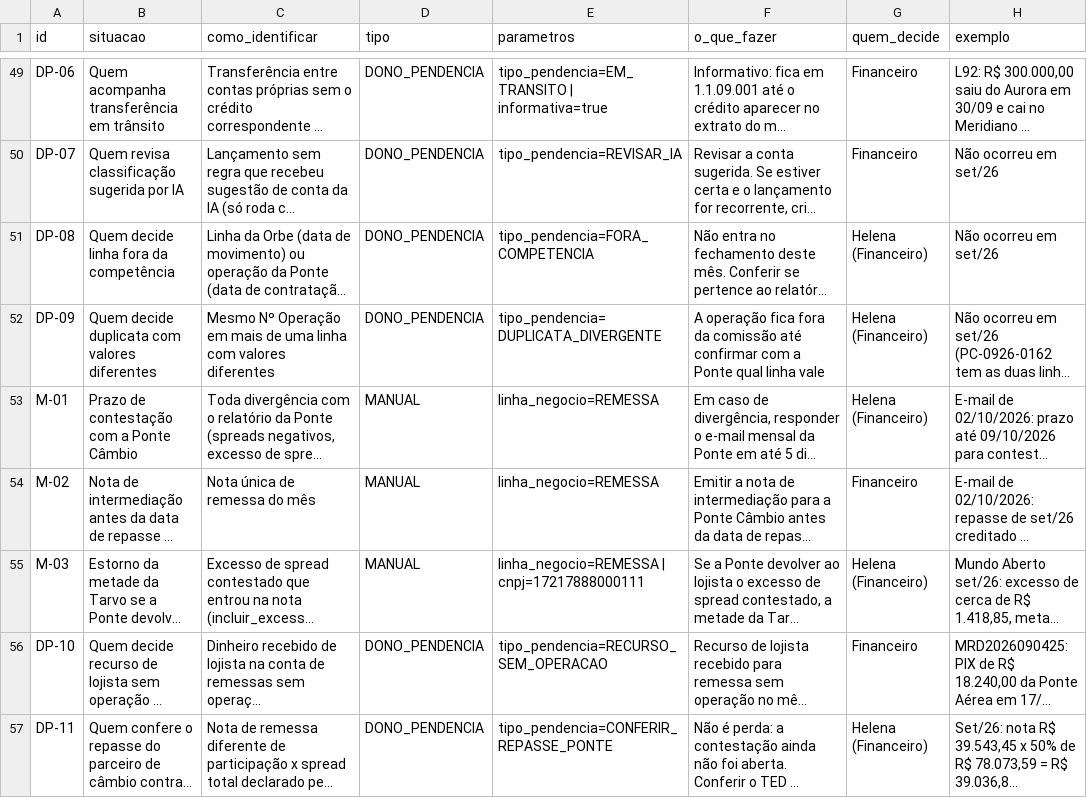
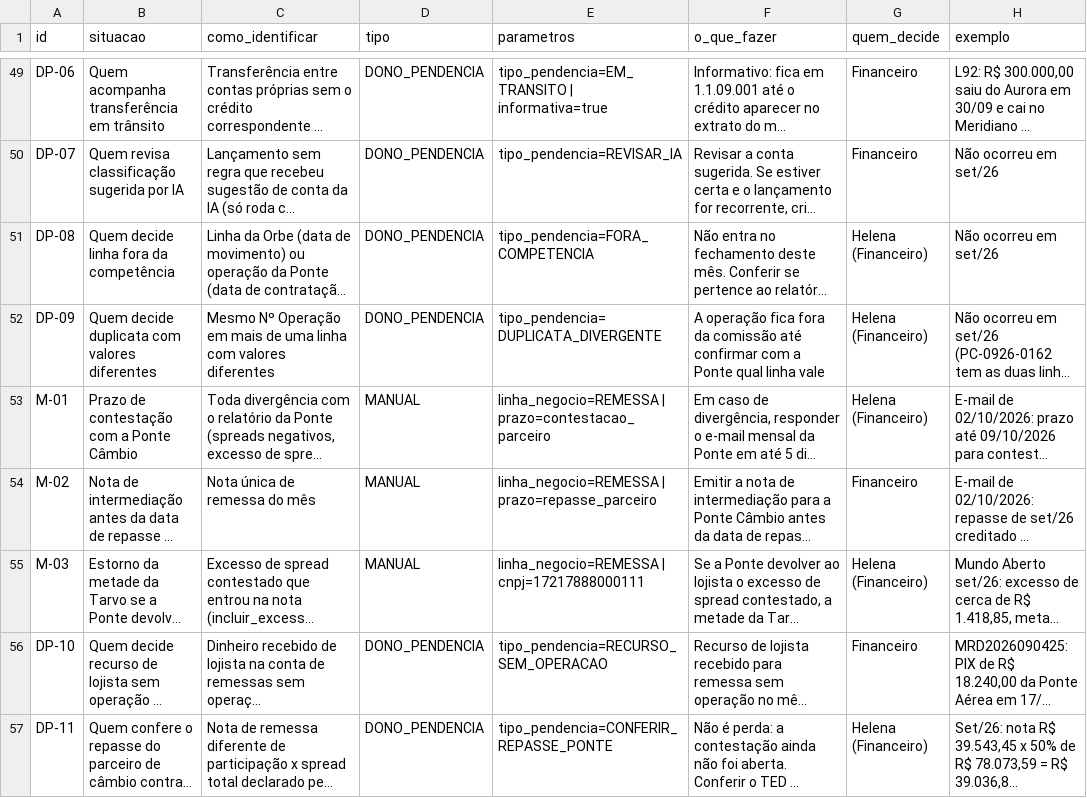
Before and after one commit to murilozgodoy/hackaton_barte_AI, a CSV file: regras/regras_negocio.csv, drawn as a sheet; only a part is shown, gaps mark what is left out; long unchanged cells end in …; the diff names each change by its address in the sheet, - before the commit and + after, or states it on an @@ line.

```diff
--- a/regras/regras_negocio.csv
+++ b/regras/regras_negocio.csv
-E53 (parametros): linha_negocio=REMESSA
+E53 (parametros): linha_negocio=REMESSA | prazo=contestacao_parceiro
-E54 (parametros): linha_negocio=REMESSA
+E54 (parametros): linha_negocio=REMESSA | prazo=repasse_parceiro
```
Also changed, not shown: regras/historico_alteracoes.csv, 9 other files.
